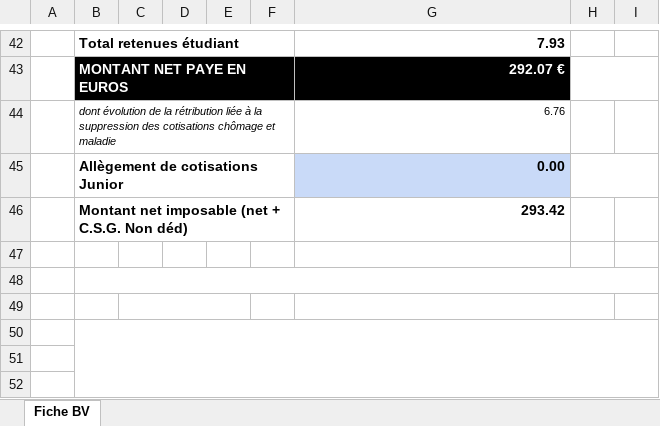
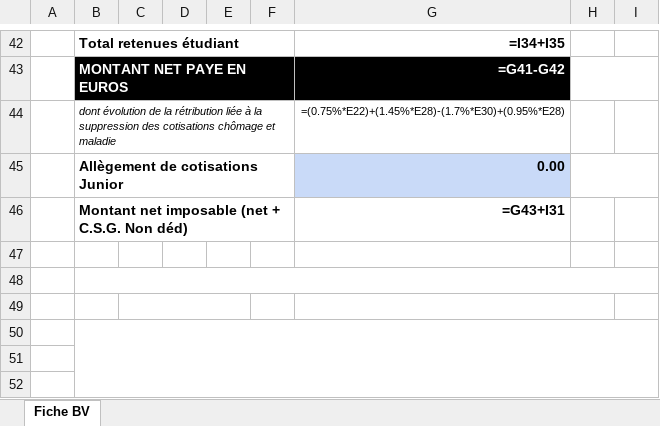
Before and after one commit to Jeerhz/PROJET_TDLOG, an Excel workbook: Logiciel_PEP/mysite/polls/static/polls/BV_test.xlsx, sheet Fiche BV, drawn as a sheet; only a part is shown, gaps mark what is left out; values as stored, in another font and other column widths than the file's, no borders; formulas without a stored value are shown as written; charts and pictures not drawn; the diff covers the shown part only; the diff names each change by its address in the sheet, - before the commit and + after, or states it on an @@ line.

```diff
--- a/Logiciel_PEP/mysite/polls/static/polls/BV_test.xlsx (sheet Fiche BV)
+++ b/Logiciel_PEP/mysite/polls/static/polls/BV_test.xlsx (sheet Fiche BV)
-G42: 7.93
+G42: =I34+I35
-G43: 292.07 €
+G43: =G41-G42
-G44: 6.76
+G44: =(0.75%*E22)+(1.45%*E28)-(1.7%*E30)+(0.95%*E28)
-G46: 293.42
+G46: =G43+I31
```
Also changed, not shown: 3 added rows, 3 removed rows and 24 edited cells elsewhere in this sheet, hidden cells, charts or pictures, 9 other files.
